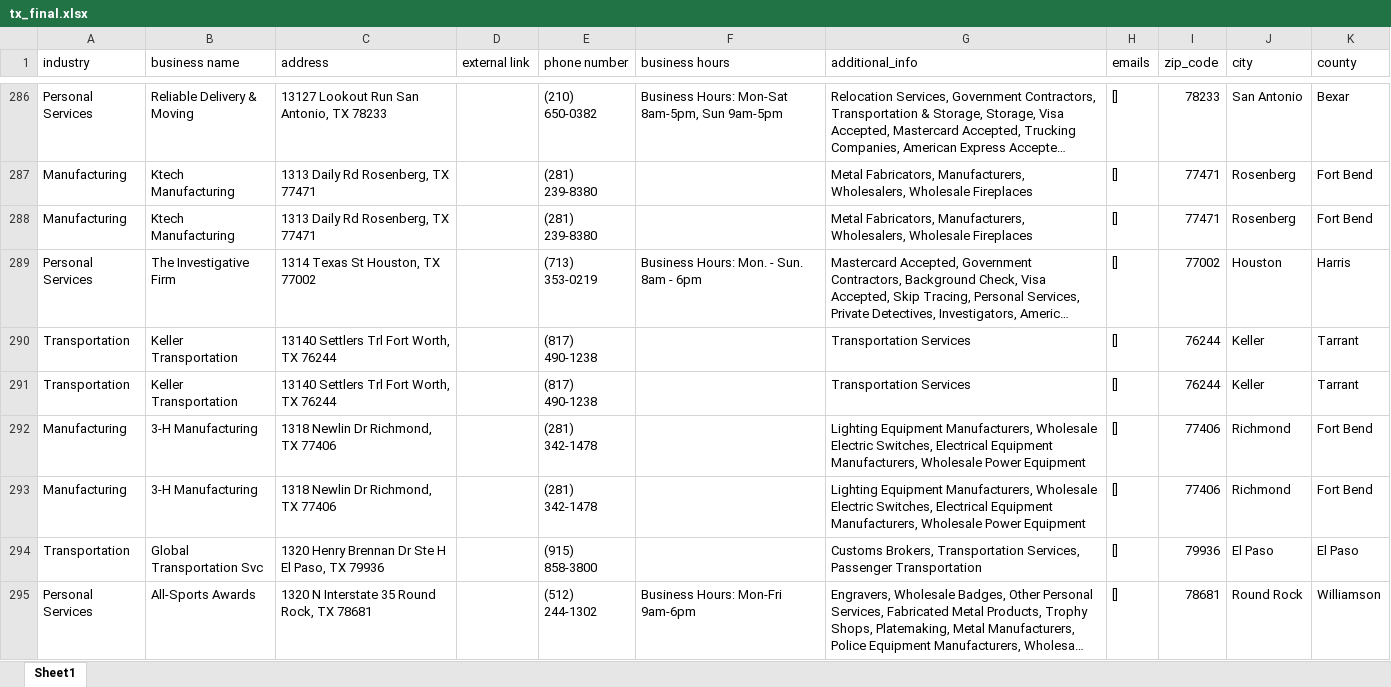
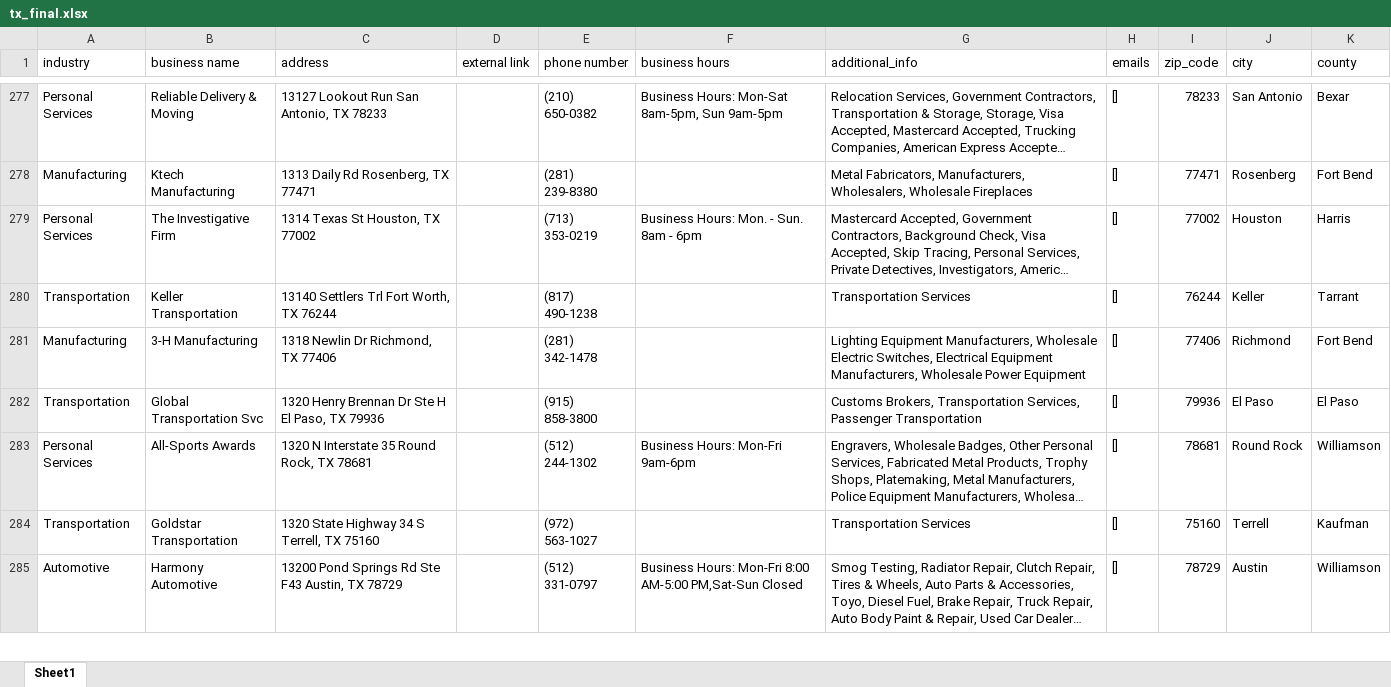
Before and after one commit to parkshub/WO_CitySearch, an Excel workbook: results/final_results/tx_final.xlsx, sheet Sheet1, drawn as a sheet; only a part is shown, gaps mark what is left out; the shorter side is filled out with more unchanged rows; long unchanged cells end in …; values as stored, in another font and other column widths than the file's, no cell formats; the diff covers the shown part only; the diff names each change by its address in the sheet, - before the commit and + after, or states it on an @@ line.

```diff
--- a/results/final_results/tx_final.xlsx (sheet Sheet1)
+++ b/results/final_results/tx_final.xlsx (sheet Sheet1)
-row 288: Manufacturing | Ktech Manufacturing | 1313 Daily Rd Rosenberg, TX 77471 |  | (281) 239-8380 |  | Metal Fabricators, Manufacturers, Wholesalers, Wholesale Fireplaces | [] | 77471 | Rosenberg | Fort Bend
-row 291: Transportation | Keller Transportation | 13140 Settlers Trl Fort Worth, TX 76244 |  | (817) 490-1238 |  | Transportation Services | [] | 76244 | Keller | Tarrant
-row 292: Manufacturing | 3-H Manufacturing | 1318 Newlin Dr Richmond, TX 77406 |  | (281) 342-1478 |  | Lighting Equipment Manufacturers, Wholesale Electric Switches, Electrical Equipment Manufacturers, Wholesale Power Equipment | [] | 77406 | Richmond | Fort Bend
```
Also changed, not shown: 60 removed rows elsewhere in this sheet, cell formats, results/final_results/ca_final.xlsx, results/final_results/nj_final.xlsx, 1 other file.
